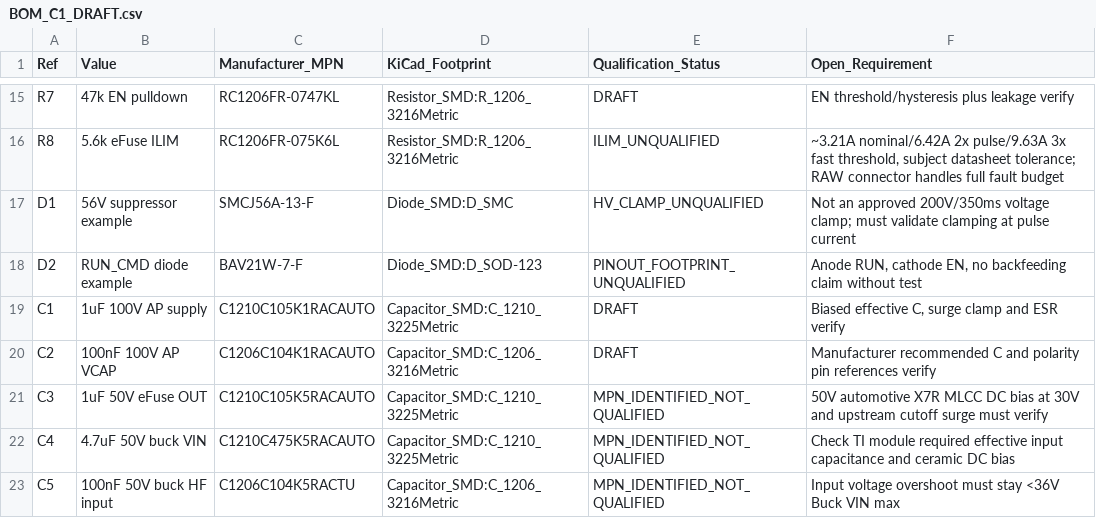
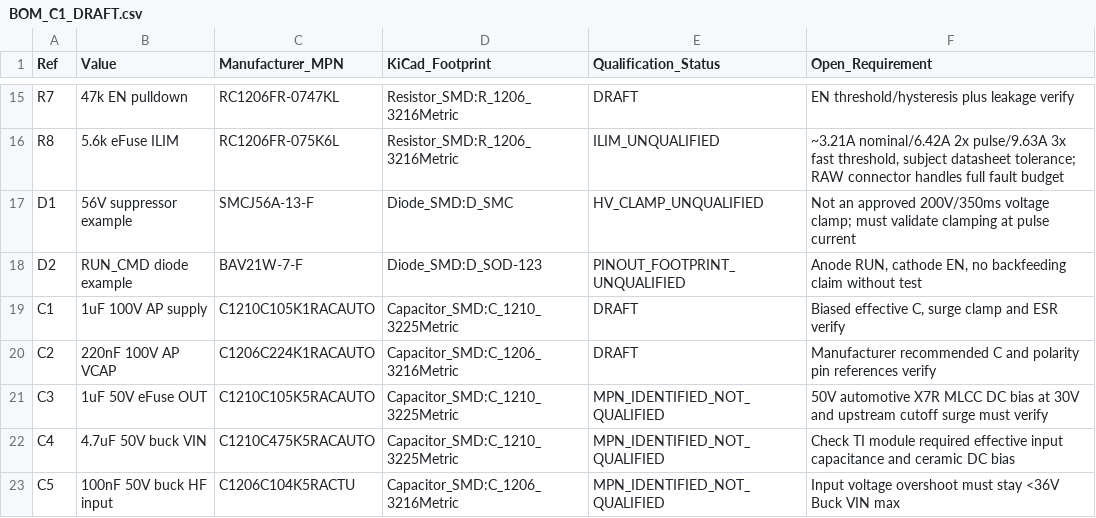
Before and after one commit to GeneralEdelweiss/TripTracer, a CSV file: hardware/modules/TripPower_5V2A/weg_c/BOM_C1_DRAFT.csv, drawn as a sheet; only a part is shown, gaps mark what is left out.

Commit message:
fix(trippower-c): synchronize C2 220nF VCAP MPN in BOM with KiCad 200V example

```diff
--- a/hardware/modules/TripPower_5V2A/weg_c/BOM_C1_DRAFT.csv
+++ b/hardware/modules/TripPower_5V2A/weg_c/BOM_C1_DRAFT.csv
@@ -19,3 +19,3 @@
 "C1","1uF 100V AP supply","C1210C105K1RACAUTO","Capacitor_SMD:C_1210_3225Metric","DRAFT","Biased effective C, surge clamp and ESR verify"
-"C2","100nF 100V AP VCAP","C1206C104K1RACAUTO","Capacitor_SMD:C_1206_3216Metric","DRAFT","Manufacturer recommended C and polarity pin references verify"
+"C2","220nF 100V AP VCAP","C1206C224K1RACAUTO","Capacitor_SMD:C_1206_3216Metric","DRAFT","Manufacturer recommended C and polarity pin references verify"
 "C3","1uF 50V eFuse OUT","C1210C105K5RACAUTO","Capacitor_SMD:C_1210_3225Metric","MPN_IDENTIFIED_NOT_QUALIFIED","50V automotive X7R MLCC DC bias at 30V and upstream cutoff surge must verify"
```
